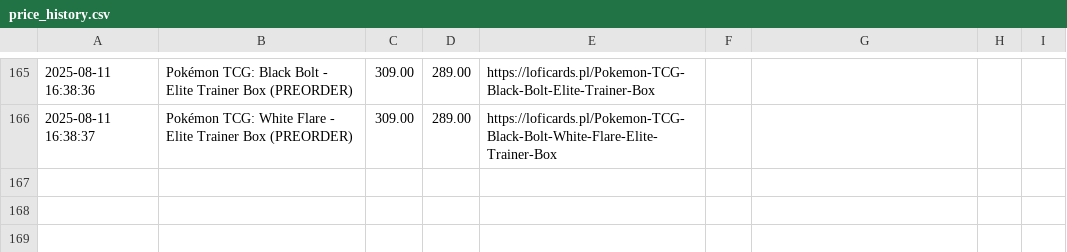
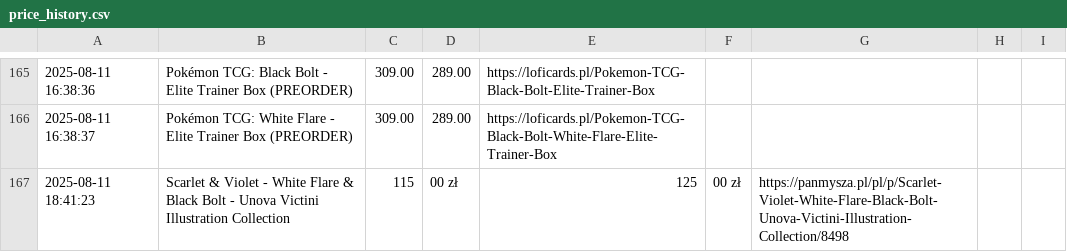
Before and after one commit to henio123/sadfgv, a CSV file: price_history.csv, drawn as a sheet; only a part is shown, gaps mark what is left out.

```diff
--- a/price_history.csv
+++ b/price_history.csv
@@ -166 +166,2 @@
 2025-08-11 16:38:37,Pokémon TCG: White Flare - Elite Trainer Box (PREORDER),309.00,289.00,https://loficards.pl/Pokemon-TCG-Black-Bolt-White-Flare-Elite-Trainer-Box
+2025-08-11 18:41:23,Scarlet & Violet - White Flare & Black Bolt - Unova Victini Illustration Collection,115,00 zł,125,00 zł,https://panmysza.pl/pl/p/Scarlet-Violet-White-Flare-Black-Bolt-Unova-Victini-Illustration-Collection/8498
```
Also changed, not shown: 1 other file.
